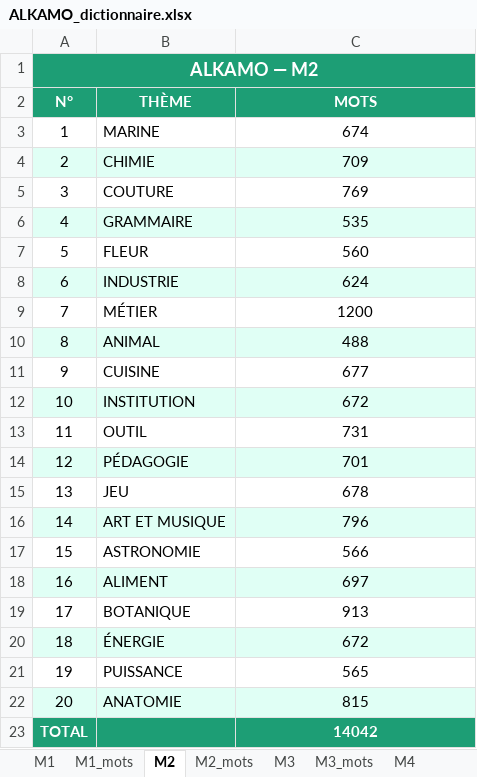
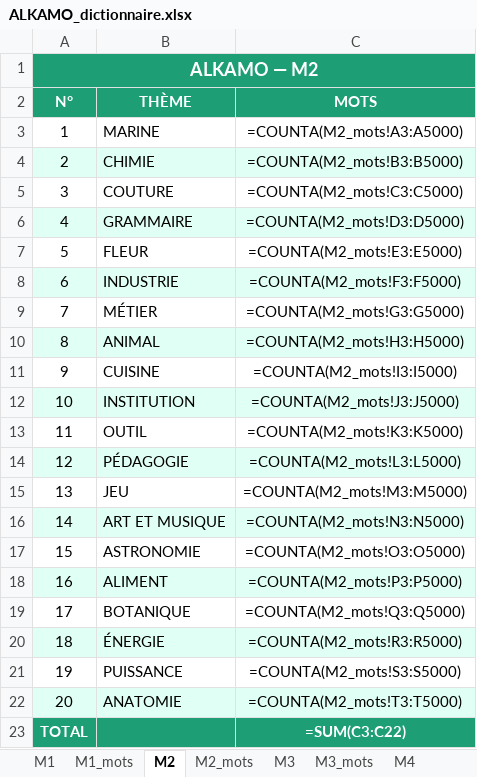
Before and after one commit to beldjehemalkma-bit/beldjehemalkma-bit.github.io, an Excel workbook: ALKAMO_dictionnaire.xlsx, sheet M2, drawn as a sheet; values as stored, in another font and other column widths than the file's, no borders; formulas without a stored value are shown as written; the diff names each change by its address in the sheet, - before the commit and + after, or states it on an @@ line.

```diff
--- a/ALKAMO_dictionnaire.xlsx (sheet M2)
+++ b/ALKAMO_dictionnaire.xlsx (sheet M2)
-C3 (MOTS): 674
+C3 (MOTS): =COUNTA(M2_mots!A3:A5000)
-C4 (MOTS): 709
+C4 (MOTS): =COUNTA(M2_mots!B3:B5000)
-C5 (MOTS): 769
+C5 (MOTS): =COUNTA(M2_mots!C3:C5000)
-C6 (MOTS): 535
+C6 (MOTS): =COUNTA(M2_mots!D3:D5000)
-C7 (MOTS): 560
+C7 (MOTS): =COUNTA(M2_mots!E3:E5000)
-C8 (MOTS): 624
+C8 (MOTS): =COUNTA(M2_mots!F3:F5000)
-C9 (MOTS): 1200
+C9 (MOTS): =COUNTA(M2_mots!G3:G5000)
-C10 (MOTS): 488
+C10 (MOTS): =COUNTA(M2_mots!H3:H5000)
-C11 (MOTS): 677
+C11 (MOTS): =COUNTA(M2_mots!I3:I5000)
-C12 (MOTS): 672
+C12 (MOTS): =COUNTA(M2_mots!J3:J5000)
-C13 (MOTS): 731
+C13 (MOTS): =COUNTA(M2_mots!K3:K5000)
-C14 (MOTS): 701
+C14 (MOTS): =COUNTA(M2_mots!L3:L5000)
-C15 (MOTS): 678
+C15 (MOTS): =COUNTA(M2_mots!M3:M5000)
-C16 (MOTS): 796
+C16 (MOTS): =COUNTA(M2_mots!N3:N5000)
-C17 (MOTS): 566
+C17 (MOTS): =COUNTA(M2_mots!O3:O5000)
-C18 (MOTS): 697
+C18 (MOTS): =COUNTA(M2_mots!P3:P5000)
-C19 (MOTS): 913
+C19 (MOTS): =COUNTA(M2_mots!Q3:Q5000)
-C20 (MOTS): 672
+C20 (MOTS): =COUNTA(M2_mots!R3:R5000)
-C21 (MOTS): 565
+C21 (MOTS): =COUNTA(M2_mots!S3:S5000)
-C22 (MOTS): 815
+C22 (MOTS): =COUNTA(M2_mots!T3:T5000)
-C23 (MOTS): 14042
+C23 (MOTS): =SUM(C3:C22)
```
Also changed, not shown: sheet M3_mots, sheet M2_mots, sheet M5_mots, sheet M4_mots, sheet M1_mots, sheet M5, 4 more sheets.
